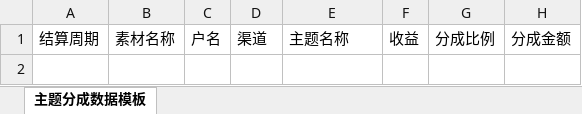
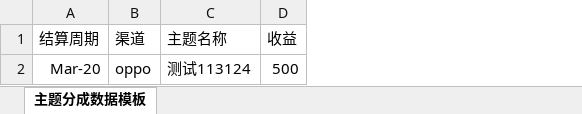
Before and after one commit to CYN918/SVR_ZK_Center_Web, an Excel workbook: public/text/主题收益数据导入模板.xlsx, sheet 主题分成数据模板, drawn as a sheet; values as stored, in another font and other column widths than the file's, no borders; removed rows and columns are numbered as before the commit, all else as after; the diff names each change by its address in the sheet, - before the commit and + after, or states it on an @@ line.

```diff
--- a/public/text/主题收益数据导入模板.xlsx (sheet 主题分成数据模板)
+++ b/public/text/主题收益数据导入模板.xlsx (sheet 主题分成数据模板)
-column B (素材名称), empty
-column C (户名), empty
-column G (分成比例), empty
-column H (分成金额), empty
+row 2: Mar-20 | oppo | 测试113124 | 500
```
Also changed, not shown: public/text/来电秀收益数据导入模板.xlsx, 3 other files.
